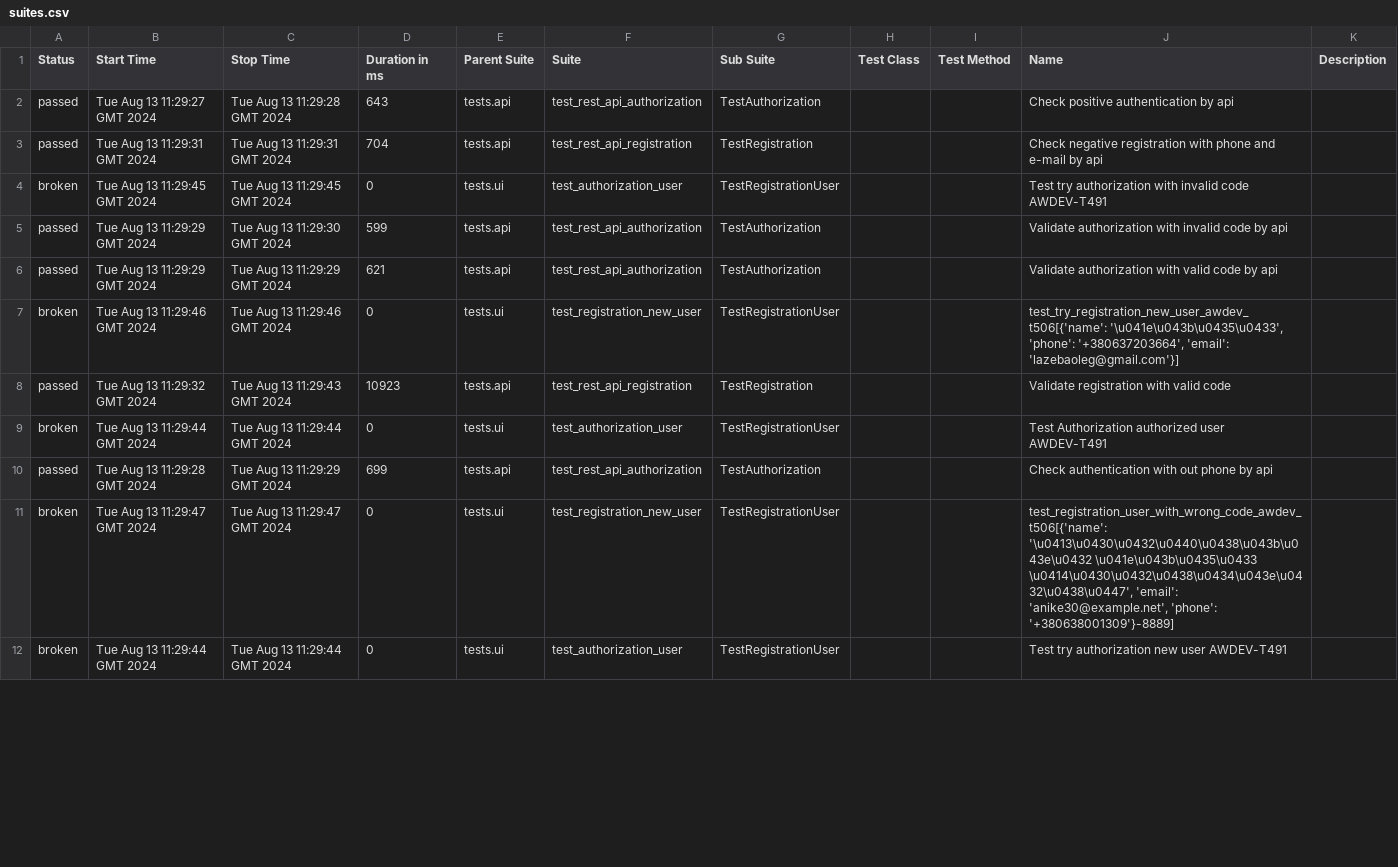
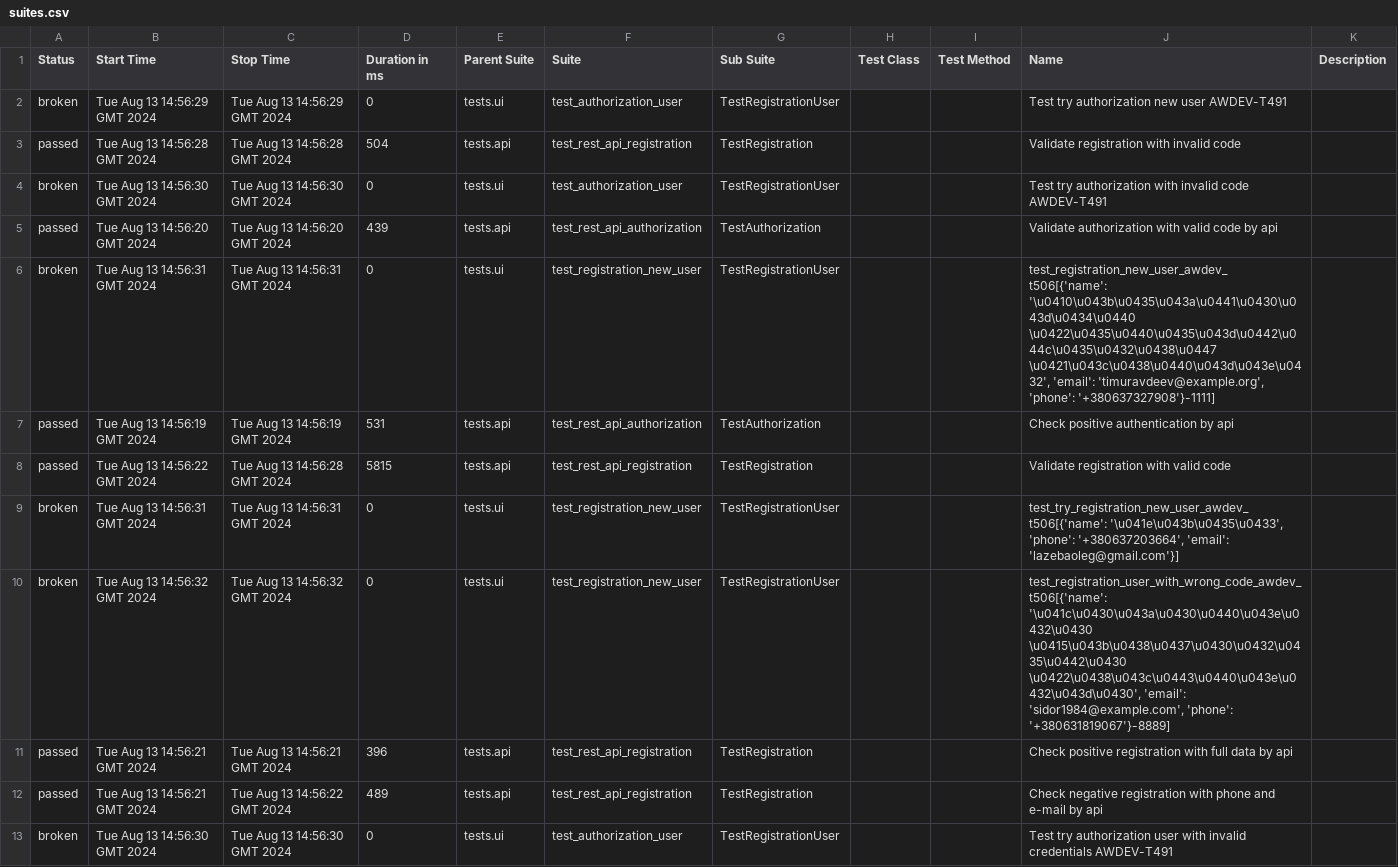
Before and after one commit to fisher1706/my_test_gitnub_actions, a CSV file: data/suites.csv, drawn as a sheet; only a part is shown; the diff covers the shown part only.

Commit message:
Deploying to gh-pages from @ fisher1706/my_test_gitnub_actions@2cd14616dc89a0bea26a89500f7ba68b50e6b617 🚀

```diff
--- a/data/suites.csv
+++ b/data/suites.csv
@@ -1,12 +1,13 @@
 "Status","Start Time","Stop Time","Duration in ms","Parent Suite","Suite","Sub Suite","Test Class","Test Method","Name","Description"
-"passed","Tue Aug 13 11:29:27 GMT 2024","Tue Aug 13 11:29:28 GMT 2024","643","tests.api","test_rest_api_authorization","TestAuthorization","","","Check positive authentication by api",""
-"passed","Tue Aug 13 11:29:31 GMT 2024","Tue Aug 13 11:29:31 GMT 2024","704","tests.api","test_rest_api_registration","TestRegistration","","","Check negative registration with phone and e-mail by api",""
-"broken","Tue Aug 13 11:29:45 GMT 2024","Tue Aug 13 11:29:45 GMT 2024","0","tests.ui","test_authorization_user","TestRegistrationUser","","","Test try authorization with invalid code AWDEV-T491",""
-"passed","Tue Aug 13 11:29:29 GMT 2024","Tue Aug 13 11:29:30 GMT 2024","599","tests.api","test_rest_api_authorization","TestAuthorization","","","Validate authorization with invalid code by api",""
-"passed","Tue Aug 13 11:29:29 GMT 2024","Tue Aug 13 11:29:29 GMT 2024","621","tests.api","test_rest_api_authorization","TestAuthorization","","","Validate authorization with valid code by api",""
-"broken","Tue Aug 13 11:29:46 GMT 2024","Tue Aug 13 11:29:46 GMT 2024","0","tests.ui","test_registration_new_user","TestRegistrationUser","","","test_try_registration_new_user_awdev_t506[{'name': '\u041e\u043b\u0435\u0433', 'phone': '+380637203664', 'email': 'lazebaoleg@gmail.com'}]",""
-"passed","Tue Aug 13 11:29:32 GMT 2024","Tue Aug 13 11:29:43 GMT 2024","10923","tests.api","test_rest_api_registration","TestRegistration","","","Validate registration with valid code",""
-"broken","Tue Aug 13 11:29:44 GMT 2024","Tue Aug 13 11:29:44 GMT 2024","0","tests.ui","test_authorization_user","TestRegistrationUser","","","Test Authorization authorized user AWDEV-T491",""
-"passed","Tue Aug 13 11:29:28 GMT 2024","Tue Aug 13 11:29:29 GMT 2024","699","tests.api","test_rest_api_authorization","TestAuthorization","","","Check authentication with out phone by api",""
-"broken","Tue Aug 13 11:29:47 GMT 2024","Tue Aug 13 11:29:47 GMT 2024","0","tests.ui","test_registration_new_user","TestRegistrationUser","","","test_registration_user_with_wrong_code_awdev_t506[{'name': '\u0413\u0430\u0432\u0440\u0438\u043b\u043e\u0432 \u041e\u043b\u0435\u0433 \u0414\u0430\u0432\u0438\u0434\u043e\u0432\u0438\u0447', 'email': 'anike30@example.net', 'phone': '+380638001309'}-8889]",""
-"broken","Tue Aug 13 11:29:44 GMT 2024","Tue Aug 13 11:29:44 GMT 2024","0","tests.ui","test_authorization_user","TestRegistrationUser","","","Test try authorization new user AWDEV-T491",""
+"broken","Tue Aug 13 14:56:29 GMT 2024","Tue Aug 13 14:56:29 GMT 2024","0","tests.ui","test_authorization_user","TestRegistrationUser","","","Test try authorization new user AWDEV-T491",""
+"passed","Tue Aug 13 14:56:28 GMT 2024","Tue Aug 13 14:56:28 GMT 2024","504","tests.api","test_rest_api_registration","TestRegistration","","","Validate registration with invalid code",""
+"broken","Tue Aug 13 14:56:30 GMT 2024","Tue Aug 13 14:56:30 GMT 2024","0","tests.ui","test_authorization_user","TestRegistrationUser","","","Test try authorization with invalid code AWDEV-T491",""
+"passed","Tue Aug 13 14:56:20 GMT 2024","Tue Aug 13 14:56:20 GMT 2024","439","tests.api","test_rest_api_authorization","TestAuthorization","","","Validate authorization with valid code by api",""
+"broken","Tue Aug 13 14:56:31 GMT 2024","Tue Aug 13 14:56:31 GMT 2024","0","tests.ui","test_registration_new_user","TestRegistrationUser","","","test_registration_new_user_awdev_t506[{'name': '\u0410\u043b\u0435\u043a\u0441\u0430\u043d\u0434\u0440 \u0422\u0435\u0440\u0435\u043d\u0442\u044c\u0435\u0432\u0438\u0447 \u0421\u043c\u0438\u0440\u043d\u043e\u0432', 'email': 'timuravdeev@example.org', 'phone': '+380637327908'}-1111]",""
+"passed","Tue Aug 13 14:56:19 GMT 2024","Tue Aug 13 14:56:19 GMT 2024","531","tests.api","test_rest_api_authorization","TestAuthorization","","","Check positive authentication by api",""
+"passed","Tue Aug 13 14:56:22 GMT 2024","Tue Aug 13 14:56:28 GMT 2024","5815","tests.api","test_rest_api_registration","TestRegistration","","","Validate registration with valid code",""
+"broken","Tue Aug 13 14:56:31 GMT 2024","Tue Aug 13 14:56:31 GMT 2024","0","tests.ui","test_registration_new_user","TestRegistrationUser","","","test_try_registration_new_user_awdev_t506[{'name': '\u041e\u043b\u0435\u0433', 'phone': '+380637203664', 'email': 'lazebaoleg@gmail.com'}]",""
+"broken","Tue Aug 13 14:56:32 GMT 2024","Tue Aug 13 14:56:32 GMT 2024","0","tests.ui","test_registration_new_user","TestRegistrationUser","","","test_registration_user_with_wrong_code_awdev_t506[{'name': '\u041c\u0430\u043a\u0430\u0440\u043e\u0432\u0430 \u0415\u043b\u0438\u0437\u0430\u0432\u0435\u0442\u0430 \u0422\u0438\u043c\u0443\u0440\u043e\u0432\u043d\u0430', 'email': 'sidor1984@example.com', 'phone': '+380631819067'}-8889]",""
+"passed","Tue Aug 13 14:56:21 GMT 2024","Tue Aug 13 14:56:21 GMT 2024","396","tests.api","test_rest_api_registration","TestRegistration","","","Check positive registration with full data by api",""
+"passed","Tue Aug 13 14:56:21 GMT 2024","Tue Aug 13 14:56:22 GMT 2024","489","tests.api","test_rest_api_registration","TestRegistration","","","Check negative registration with phone and e-mail by api",""
+"broken","Tue Aug 13 14:56:30 GMT 2024","Tue Aug 13 14:56:30 GMT 2024","0","tests.ui","test_authorization_user","TestRegistrationUser","","","Test try authorization user with invalid credentials AWDEV-T491",""
```
Also changed, not shown: 1 removed row and 22 edited cells elsewhere in this file, 54 other files.
